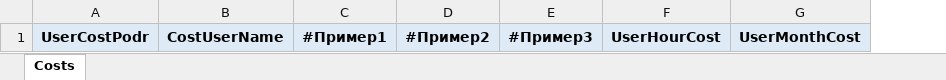
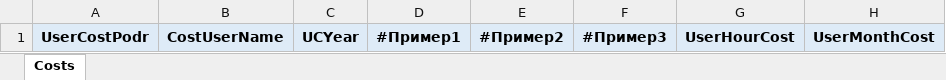
Before and after one commit to DIVIGL1/DES.LM.Reports, an Excel workbook: Parameters/UCosts.xlsx, sheet Costs, drawn as a sheet; only a part is shown; values as stored, in another font and other column widths than the file's, no borders; the diff names each change by its address in the sheet, - before the commit and + after, or states it on an @@ line.

Commit message:
Updated table struct

```diff
--- a/Parameters/UCosts.xlsx (sheet Costs)
+++ b/Parameters/UCosts.xlsx (sheet Costs)
+column C, row 1: UCYear
```
